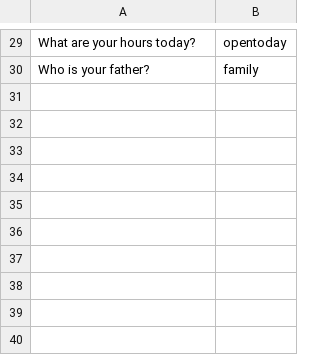
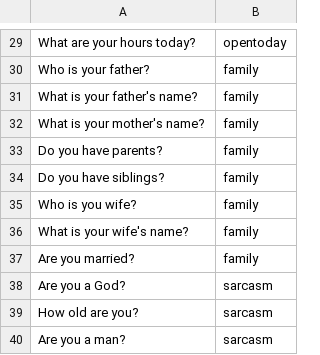
Before and after one commit to cutegirl520/SmartFarm-Assistant-NLP-ANN, a CSV file: datasets/intent.csv, drawn as a sheet; only a part is shown, gaps mark what is left out; the diff names each change by its address in the sheet, - before the commit and + after, or states it on an @@ line.

```diff
--- a/datasets/intent.csv
+++ b/datasets/intent.csv
+row 31: What is your father's name? | family
+row 32: What is your mother's name? | family
+row 33: Do you have parents? | family
+row 34: Do you have siblings? | family
+row 35: Who is you wife? | family
+row 36: What is your wife's name? | family
+row 37: Are you married? | family
+row 38: Are you a God? | sarcasm
+row 39: How old are you? | sarcasm
+row 40: Are you a man? | sarcasm
```
